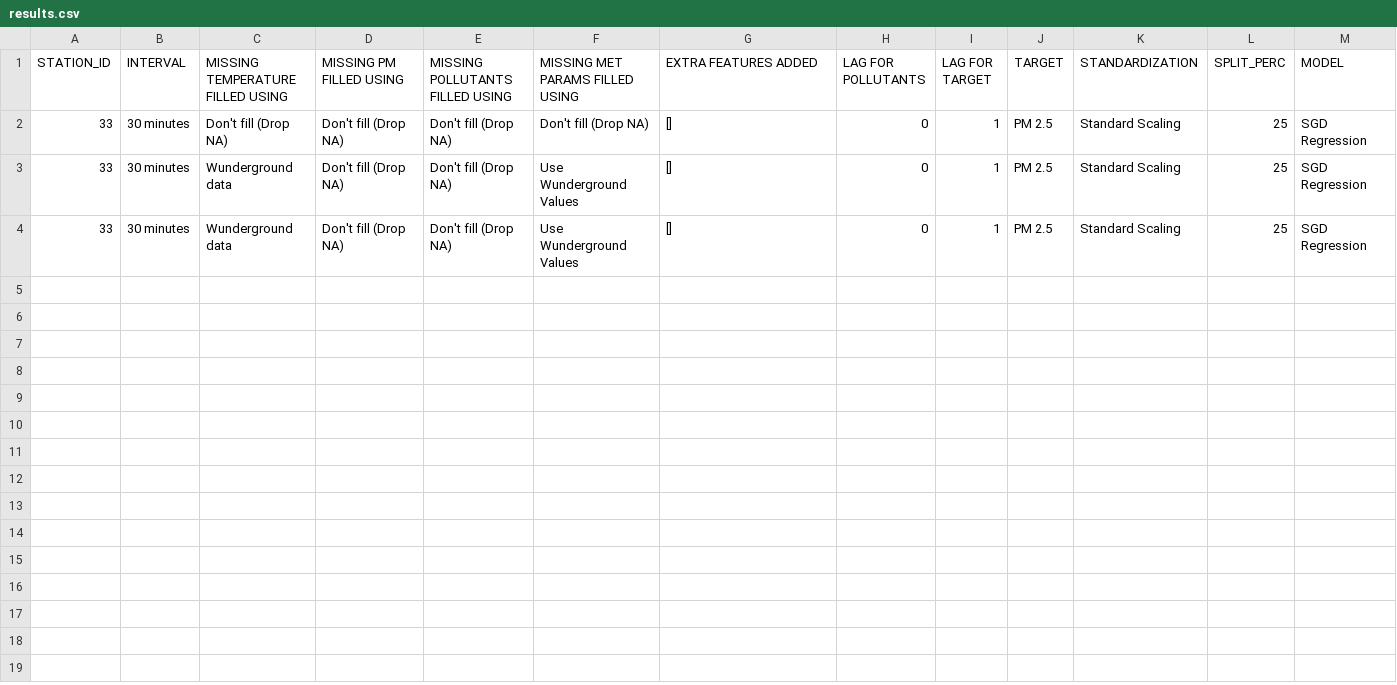
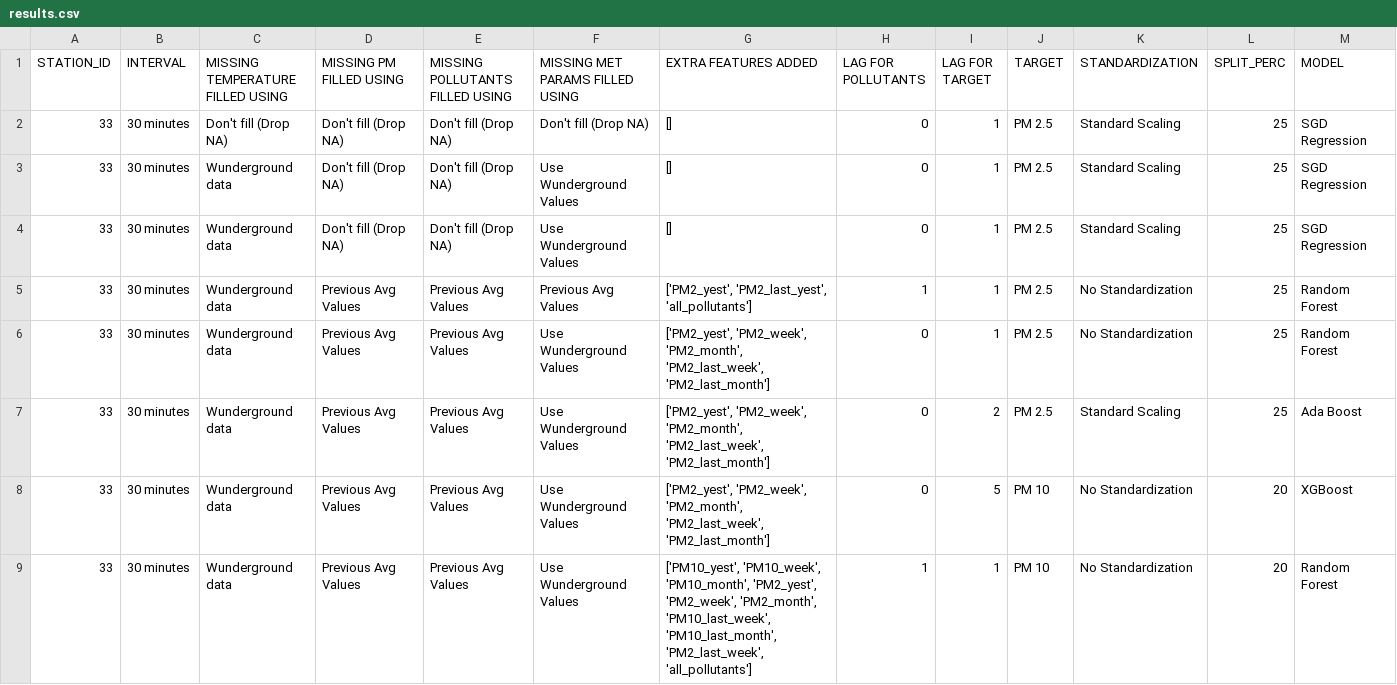
Before and after one commit to aggarwalsiddharth/framework, a CSV file: results.csv, drawn as a sheet; only a part is shown; rows hold the shown columns only; the diff names each change by its address in the sheet, - before the commit and + after, or states it on an @@ line.

```diff
--- a/results.csv
+++ b/results.csv
+row 5: 33 | 30 minutes | Wunderground data | Previous Avg Values | Previous Avg Values | Previous Avg Values | ['PM2_yest', 'PM2_last_yest', 'all_pollutants'] | 1 | 1 | PM 2.5 | No Standardization | 25 | Random Forest
+row 6: 33 | 30 minutes | Wunderground data | Previous Avg Values | Previous Avg Values | Use Wunderground Values | ['PM2_yest', 'PM2_week', 'PM2_month', 'PM2_last_week', 'PM2_last_month'] | 0 | 1 | PM 2.5 | No Standardization | 25 | Random Forest
+row 7: 33 | 30 minutes | Wunderground data | Previous Avg Values | Previous Avg Values | Use Wunderground Values | ['PM2_yest', 'PM2_week', 'PM2_month', 'PM2_last_week', 'PM2_last_month'] | 0 | 2 | PM 2.5 | Standard Scaling | 25 | Ada Boost
+row 8: 33 | 30 minutes | Wunderground data | Previous Avg Values | Previous Avg Values | Use Wunderground Values | ['PM2_yest', 'PM2_week', 'PM2_month', 'PM2_last_week', 'PM2_last_month'] | 0 | 5 | PM 10 | No Standardization | 20 | XGBoost
+row 9: 33 | 30 minutes | Wunderground data | Previous Avg Values | Previous Avg Values | Use Wunderground Values | ['PM10_yest', 'PM10_week', 'PM10_month', 'PM2_yest', 'PM2_week', 'PM2_month', 'PM10_last_week', 'PM10_last_month', 'PM2_last_week', 'all_pollutants'] | 1 | 1 | PM 10 | No Standardization | 20 | Random Forest
```
Also changed, not shown: 17 other files.
